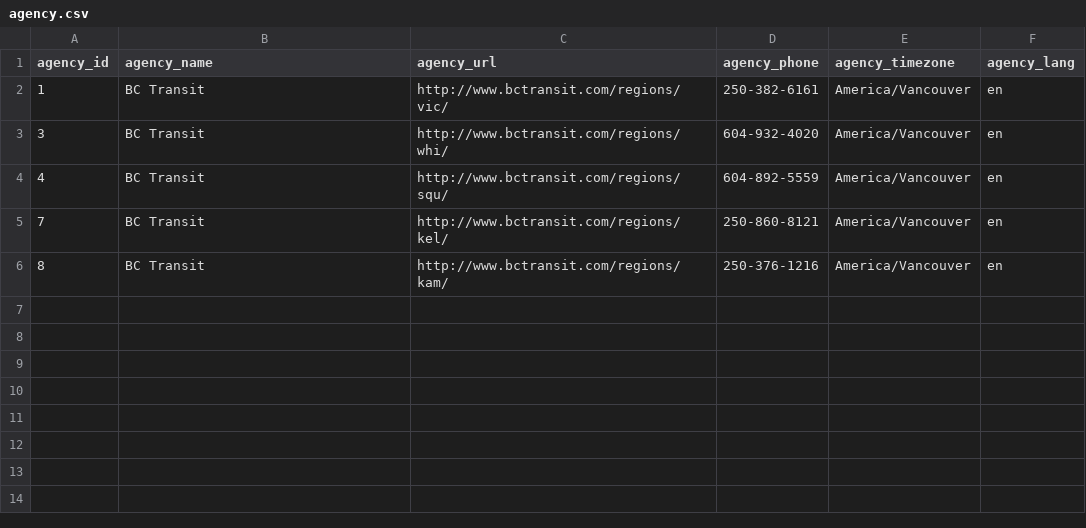
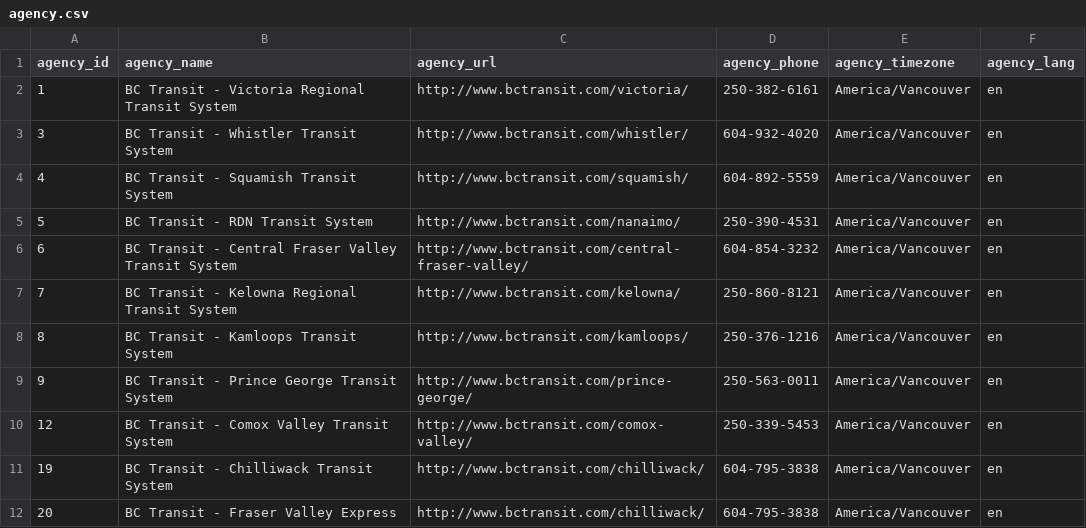
Before and after one commit to Jsyro/BusTicker, a CSV file: transdata/agency.csv, drawn as a sheet.

```diff
--- a/transdata/agency.csv
+++ b/transdata/agency.csv
@@ -1,6 +1,12 @@
 agency_id,agency_name,agency_url,agency_phone,agency_timezone,agency_lang
-1,BC Transit,http://www.bctransit.com/regions/vic/,250-382-6161,America/Vancouver,en
-3,BC Transit,http://www.bctransit.com/regions/whi/,604-932-4020,America/Vancouver,en
-4,BC Transit,http://www.bctransit.com/regions/squ/,604-892-5559,America/Vancouver,en
-7,BC Transit,http://www.bctransit.com/regions/kel/,250-860-8121,America/Vancouver,en
-8,BC Transit,http://www.bctransit.com/regions/kam/,250-376-1216,America/Vancouver,en
+1,BC Transit - Victoria Regional Transit System,http://www.bctransit.com/victoria/,250-382-6161,America/Vancouver,en
+3,BC Transit - Whistler Transit System,http://www.bctransit.com/whistler/,604-932-4020,America/Vancouver,en
+4,BC Transit - Squamish Transit System,http://www.bctransit.com/squamish/,604-892-5559,America/Vancouver,en
+5,BC Transit - RDN Transit System,http://www.bctransit.com/nanaimo/,250-390-4531,America/Vancouver,en
+6,BC Transit - Central Fraser Valley Transit System,http://www.bctransit.com/central-fraser-valley/,604-854-3232,America/Vancouver,en
+7,BC Transit - Kelowna Regional Transit System,http://www.bctransit.com/kelowna/,250-860-8121,America/Vancouver,en
+8,BC Transit - Kamloops Transit System,http://www.bctransit.com/kamloops/,250-376-1216,America/Vancouver,en
+9,BC Transit - Prince George Transit System,http://www.bctransit.com/prince-george/,250-563-0011,America/Vancouver,en
+12,BC Transit - Comox Valley Transit System,http://www.bctransit.com/comox-valley/,250-339-5453,America/Vancouver,en
+19,BC Transit - Chilliwack Transit System,http://www.bctransit.com/chilliwack/,604-795-3838,America/Vancouver,en
+20,BC Transit - Fraser Valley Express,http://www.bctransit.com/chilliwack/,604-795-3838,America/Vancouver,en
```
Also changed, not shown: 2 other files.
